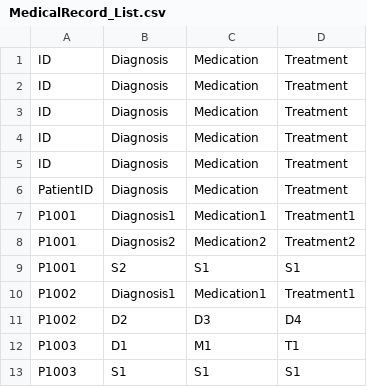
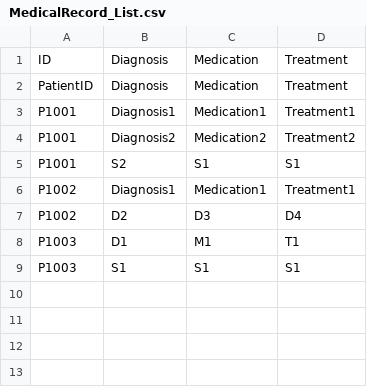
Before and after one commit to blueetfm/SC2002_2.0, a CSV file: data/MedicalRecord_List.csv, drawn as a sheet; the diff names each change by its address in the sheet, - before the commit and + after, or states it on an @@ line.

```diff
--- a/data/MedicalRecord_List.csv
+++ b/data/MedicalRecord_List.csv
-row 2: ID | Diagnosis | Medication | Treatment
-row 3: ID | Diagnosis | Medication | Treatment
-row 4: ID | Diagnosis | Medication | Treatment
-row 5: ID | Diagnosis | Medication | Treatment
```
Also changed, not shown: data/Patient_List.csv, data/TimeSlots.csv, 10 other files.
